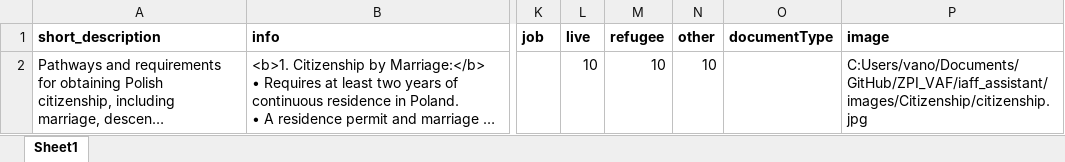
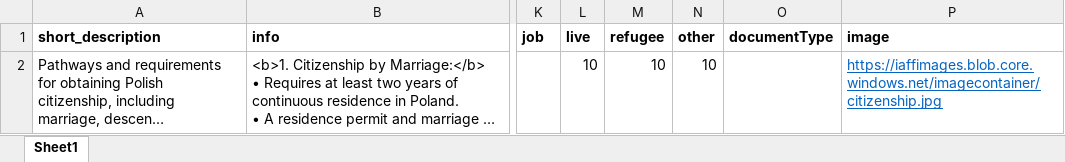
Before and after one commit to vanhienle/ZPI_VAF, an Excel workbook: iaff_assistant/documents/Citizenship/Polish Citizenship.xlsx, sheet Sheet1, drawn as a sheet; only a part is shown, gaps mark what is left out; long unchanged cells end in …; values as stored, in another font and other column widths than the file's, no borders; the diff names each change by its address in the sheet, - before the commit and + after, or states it on an @@ line.

```diff
--- a/iaff_assistant/documents/Citizenship/Polish Citizenship.xlsx (sheet Sheet1)
+++ b/iaff_assistant/documents/Citizenship/Polish Citizenship.xlsx (sheet Sheet1)
-P2 (image): C:Users/vano/Documents/GitHub/ZPI_VAF/iaff_assistant/images/Citizenship/citizenship.jpg
+P2 (image): https://iaffimages.blob.core.windows.net/imagecontainer/citizenship.jpg
@@ P2 underline: off → on, text colour: black → #0563C1 @@
```
Also changed, not shown: iaff_assistant/documents/Insurance/Health Insurance.xlsx, iaff_assistant/documents/PESEL/PESEL.xlsx, 20 other files.
